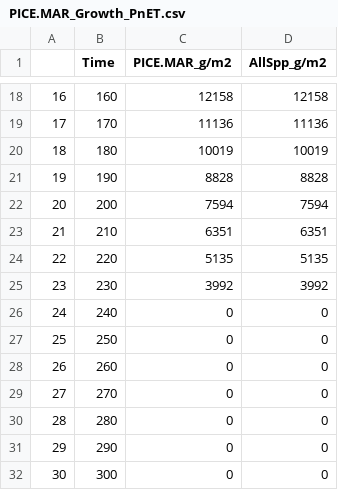
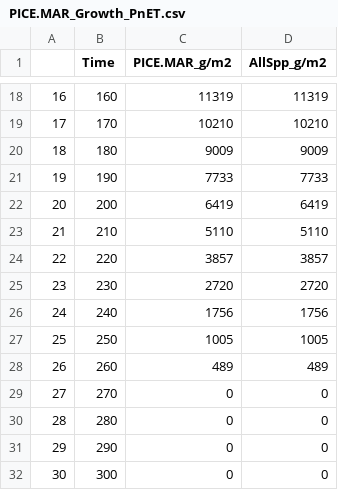
Before and after one commit to Klemet/Calibration_PnET_DIVERSE, a CSV file: calibrationJupyterBook/StartingCalibrationTest/SpeciesParametersSets/Checkup_Step1/PICE.MAR_Growth_PnET.csv, drawn as a sheet; only a part is shown, gaps mark what is left out; the diff covers the shown part only.

```diff
--- a/calibrationJupyterBook/StartingCalibrationTest/SpeciesParametersSets/Checkup_Step1/PICE.MAR_Growth_PnET.csv
+++ b/calibrationJupyterBook/StartingCalibrationTest/SpeciesParametersSets/Checkup_Step1/PICE.MAR_Growth_PnET.csv
@@ -18,12 +18,12 @@
-16,160,12158,12158
-17,170,11136,11136
-18,180,10019,10019
-19,190,8828,8828
-20,200,7594,7594
-21,210,6351,6351
-22,220,5135,5135
-23,230,3992,3992
-24,240,0,0
-25,250,0,0
-26,260,0,0
+16,160,11319,11319
+17,170,10210,10210
+18,180,9009,9009
+19,190,7733,7733
+20,200,6419,6419
+21,210,5110,5110
+22,220,3857,3857
+23,230,2720,2720
+24,240,1756,1756
+25,250,1005,1005
+26,260,489,489
 27,270,0,0
```
Also changed, not shown: 32 edited cells elsewhere in this file, calibrationJupyterBook/StartingCalibrationTest/SpeciesParametersSets/Checkup_Step1/ACER.SAH_Growth_PnET.csv, calibrationJupyterBook/StartingCalibrationTest/SpeciesParametersSets/Checkup_Step1/ACER.SAH_Growth_PnET_initial.csv, 26 other files.
